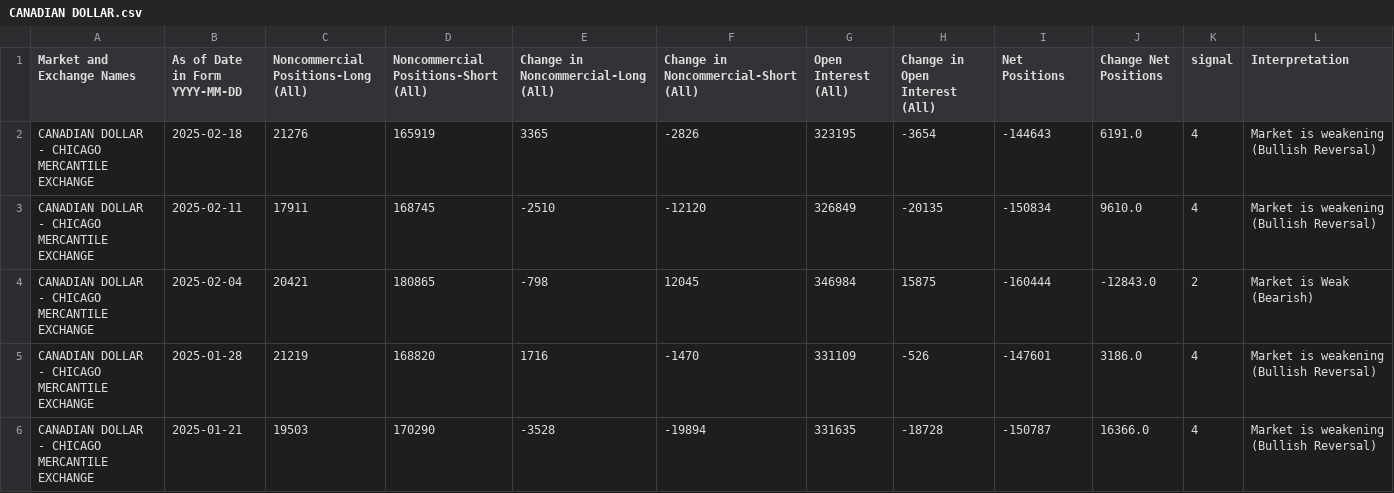
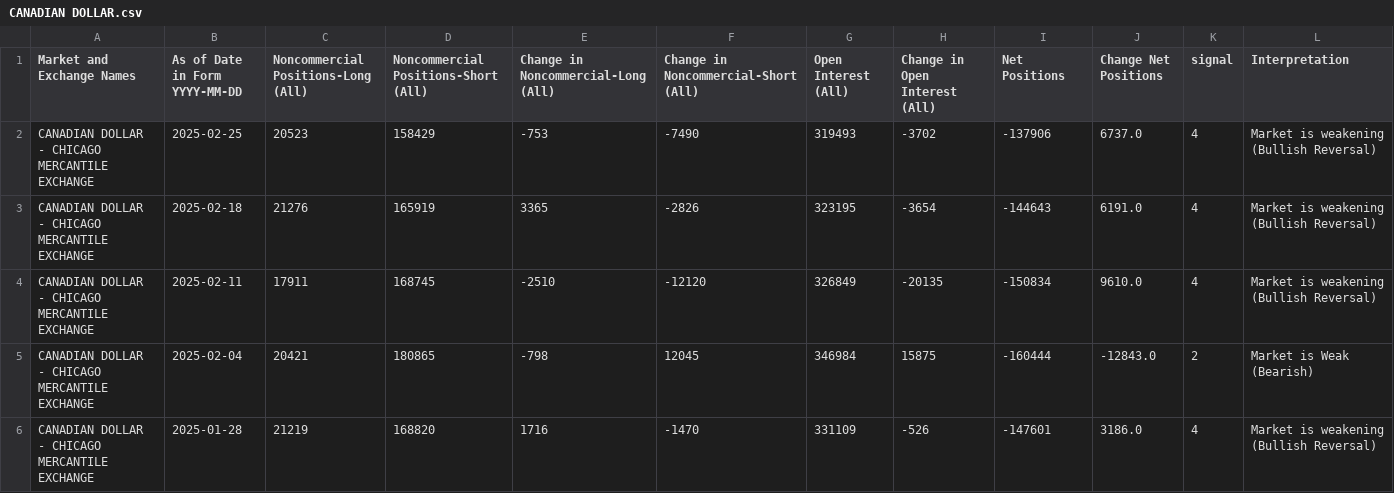
Before and after one commit to ngohamah/cot_analysis, a CSV file: signal/CANADIAN DOLLAR.csv, drawn as a sheet; only a part is shown; the shorter side is filled out with more unchanged rows.

```diff
--- a/signal/CANADIAN DOLLAR.csv
+++ b/signal/CANADIAN DOLLAR.csv
@@ -1,2 +1,3 @@
 Market and Exchange Names,As of Date in Form YYYY-MM-DD,Noncommercial Positions-Long (All),Noncommercial Positions-Short (All),Change in Noncommercial-Long (All),Change in Noncommercial-Short (All),Open Interest (All),Change in Open Interest (All),Net Positions,Change Net Positions,signal,Interpretation
+CANADIAN DOLLAR - CHICAGO MERCANTILE EXCHANGE,2025-02-25,20523,158429,    -753,   -7490,319493,-3702,-137906,6737.0,4,Market is weakening (Bullish Reversal)
 CANADIAN DOLLAR - CHICAGO MERCANTILE EXCHANGE,2025-02-18,21276,165919,    3365,   -2826,323195,-3654,-144643,6191.0,4,Market is weakening (Bullish Reversal)
```
Also changed, not shown: signal/AUSTRALIAN.csv, signal/COPPER.csv, 29 other files.
